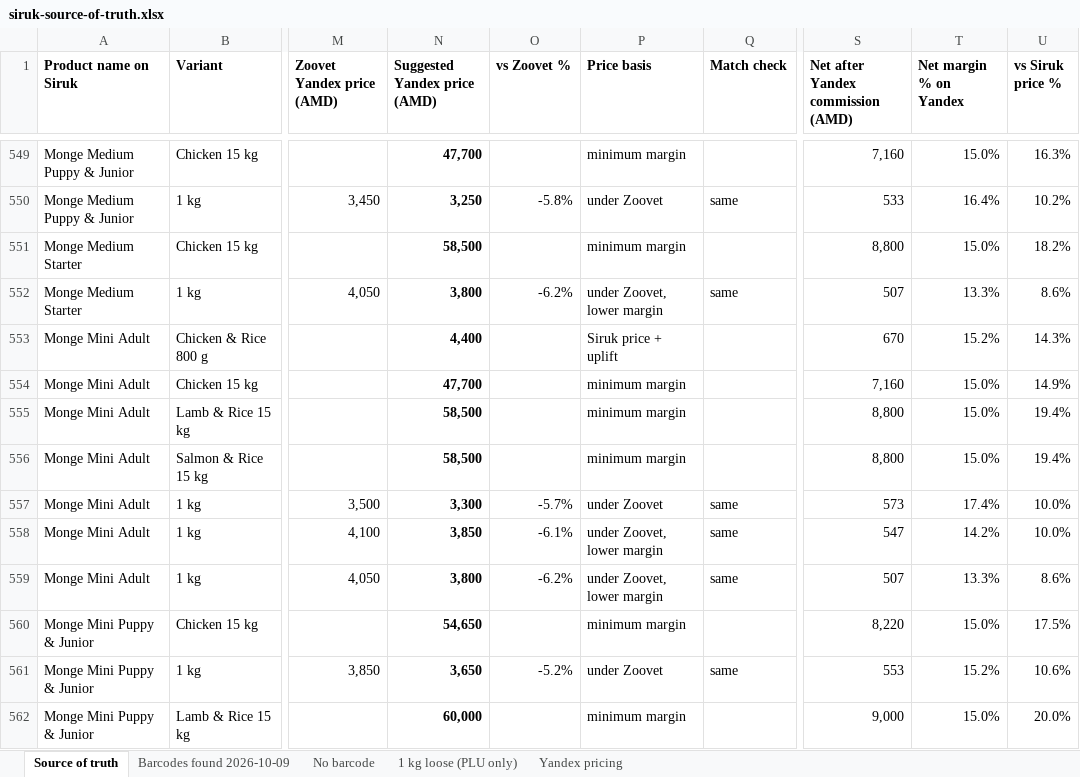
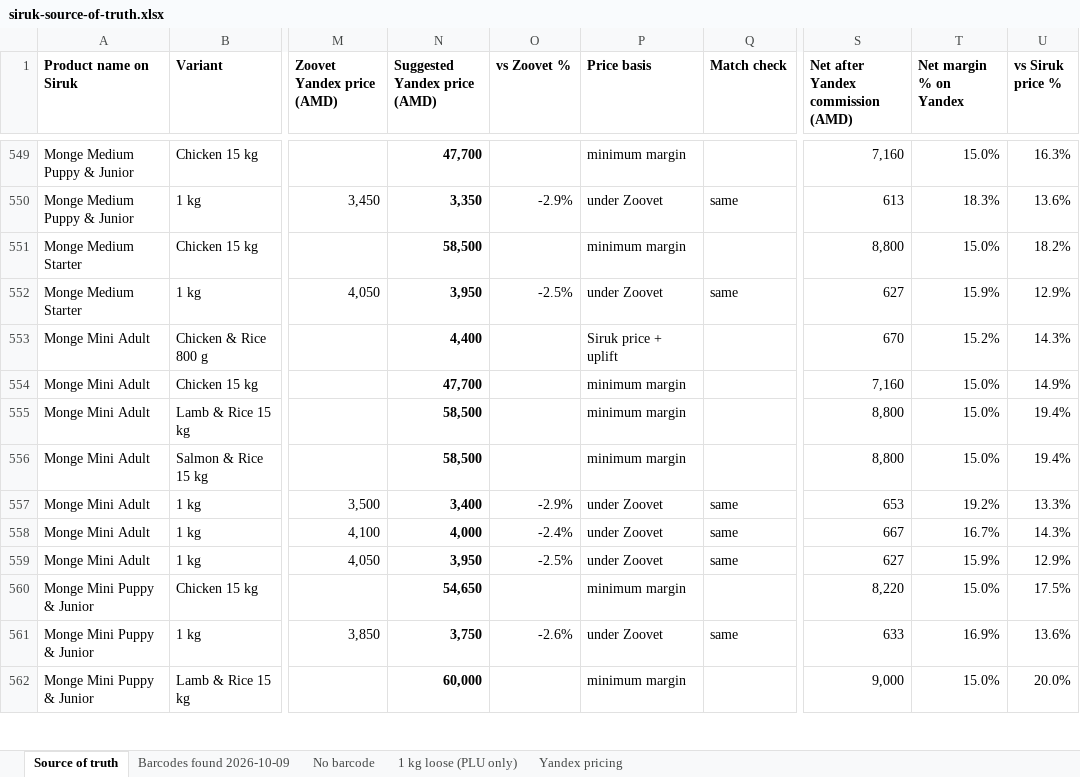
Before and after one commit to EricKhosro/siruk-claude, an Excel workbook: final/siruk-source-of-truth.xlsx, sheet Source of truth, drawn as a sheet; only a part is shown, gaps mark what is left out; values as stored, in another font and other column widths than the file's, no borders; conditional formats not drawn; the diff covers the shown part only; the diff names each change by its address in the sheet, - before the commit and + after, or states it on an @@ line.

```diff
--- a/final/siruk-source-of-truth.xlsx (sheet Source of truth)
+++ b/final/siruk-source-of-truth.xlsx (sheet Source of truth)
-N550 (Suggested Yandex price (AMD)): 3,250
+N550 (Suggested Yandex price (AMD)): 3,350
-O550 (vs Zoovet %): -5.8%
+O550 (vs Zoovet %): -2.9%
-S550: 533
+S550: 613
-T550 (Net margin % on Yandex): 16.4%
+T550 (Net margin % on Yandex): 18.3%
-U550 (vs Siruk price %): 10.2%
+U550 (vs Siruk price %): 13.6%
-N552 (Suggested Yandex price (AMD)): 3,800
+N552 (Suggested Yandex price (AMD)): 3,950
-O552 (vs Zoovet %): -6.2%
+O552 (vs Zoovet %): -2.5%
-P552 (Price basis): under Zoovet, lower margin
+P552 (Price basis): under Zoovet
-S552: 507
+S552: 627
-T552 (Net margin % on Yandex): 13.3%
+T552 (Net margin % on Yandex): 15.9%
-U552 (vs Siruk price %): 8.6%
+U552 (vs Siruk price %): 12.9%
-N557 (Suggested Yandex price (AMD)): 3,300
+N557 (Suggested Yandex price (AMD)): 3,400
-O557 (vs Zoovet %): -5.7%
+O557 (vs Zoovet %): -2.9%
-S557: 573
+S557: 653
-T557 (Net margin % on Yandex): 17.4%
+T557 (Net margin % on Yandex): 19.2%
-U557 (vs Siruk price %): 10.0%
+U557 (vs Siruk price %): 13.3%
-N558 (Suggested Yandex price (AMD)): 3,850
+N558 (Suggested Yandex price (AMD)): 4,000
-O558 (vs Zoovet %): -6.1%
+O558 (vs Zoovet %): -2.4%
-P558:P559 (Price basis): under Zoovet, lower margin
+P558:P559 (Price basis): under Zoovet
-S558: 547
+S558: 667
-T558 (Net margin % on Yandex): 14.2%
+T558 (Net margin % on Yandex): 16.7%
-U558 (vs Siruk price %): 10.0%
+U558 (vs Siruk price %): 14.3%
-N559 (Suggested Yandex price (AMD)): 3,800
+N559 (Suggested Yandex price (AMD)): 3,950
-O559 (vs Zoovet %): -6.2%
+O559 (vs Zoovet %): -2.5%
-S559: 507
+S559: 627
-T559 (Net margin % on Yandex): 13.3%
+T559 (Net margin % on Yandex): 15.9%
-U559 (vs Siruk price %): 8.6%
+U559 (vs Siruk price %): 12.9%
-N561 (Suggested Yandex price (AMD)): 3,650
+N561 (Suggested Yandex price (AMD)): 3,750
-O561 (vs Zoovet %): -5.2%
+O561 (vs Zoovet %): -2.6%
-S561: 553
+S561: 633
-T561 (Net margin % on Yandex): 15.2%
+T561 (Net margin % on Yandex): 16.9%
-U561 (vs Siruk price %): 10.6%
+U561 (vs Siruk price %): 13.6%
```
Also changed, not shown: 773 edited cells elsewhere in this sheet, sheet Yandex pricing, final/yandex/siruk-yandex-prices-short.xlsx, 27 other files.
